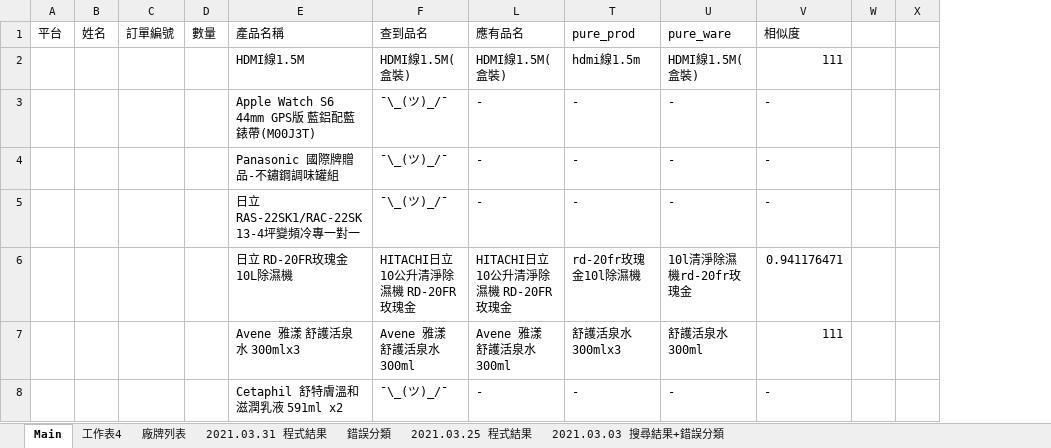
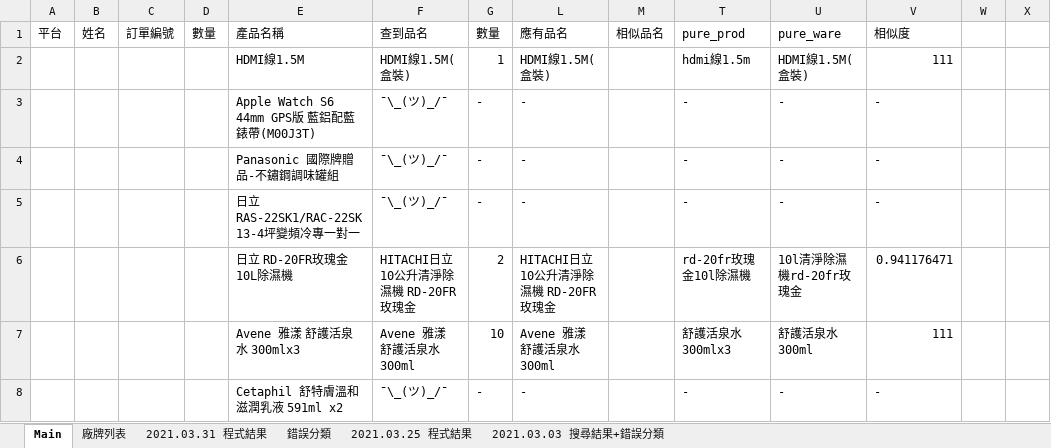
Before and after one commit to FractaIism/Hsinchu-Find-Stocks, an Excel workbook: 測試單.xlsm, sheet Main, drawn as a sheet; only a part is shown; values as stored, in another font and other column widths than the file's, no cell formats; charts and pictures not drawn; the diff covers the shown part only; the diff names each change by its address in the sheet, - before the commit and + after, or states it on an @@ line.

```diff
--- a/測試單.xlsm (sheet Main)
+++ b/測試單.xlsm (sheet Main)
-sheet tab: 工作表4
@@ column G (數量) unhidden, rows 2-8: 1 | - | - | - | 2 | 10 | - @@
@@ column M (相似品名) unhidden, empty @@
```
Also changed, not shown: 6 edited cells elsewhere in this sheet, cell formats, 4 other files.
